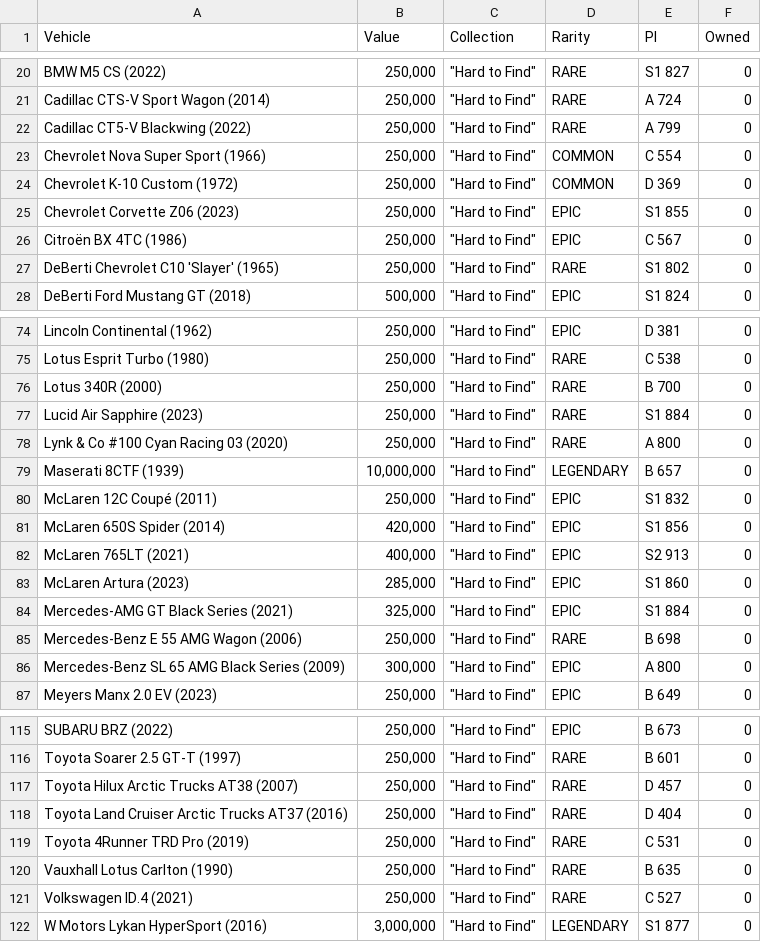
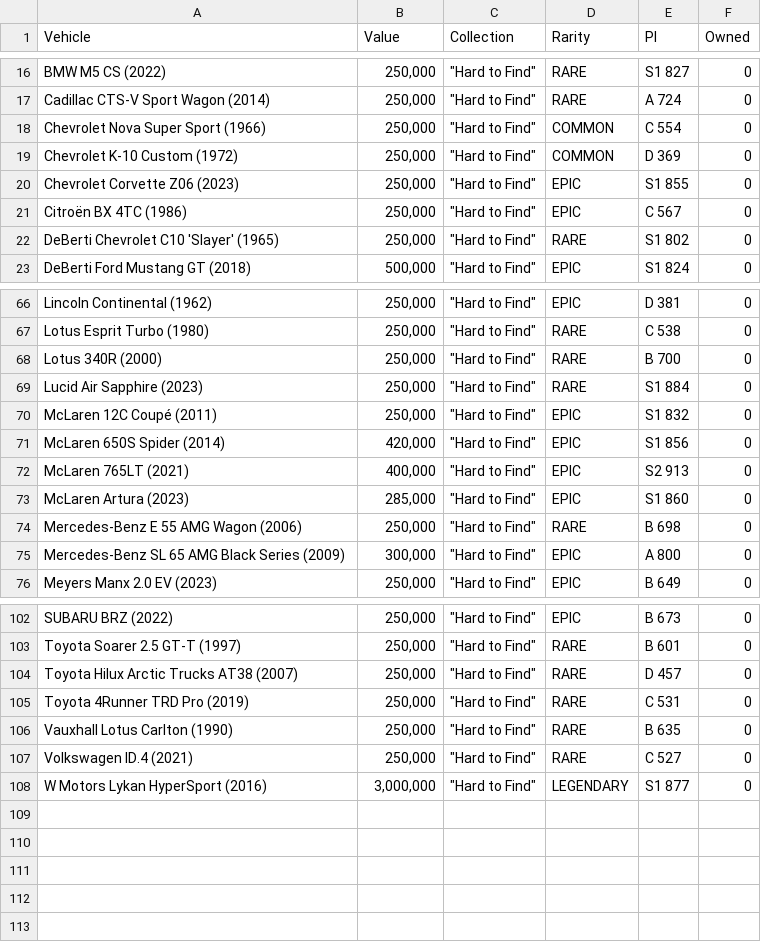
Before and after one commit to iaspidem/fh-cars-list, a CSV file: FH5/FH5-missingHtF.csv, drawn as a sheet; only a part is shown, gaps mark what is left out; the diff covers the shown part only.

```diff
--- a/FH5/FH5-missingHtF.csv
+++ b/FH5/FH5-missingHtF.csv
@@ -21,3 +17,2 @@ BMW M5 CS (2022)," 250,000 ","""Hard to Find""",RARE,S1 827,0
 Cadillac CTS-V Sport Wagon (2014)," 250,000 ","""Hard to Find""",RARE,A 724,0
-Cadillac CT5-V Blackwing (2022)," 250,000 ","""Hard to Find""",RARE,A 799,0
 Chevrolet Nova Super Sport (1966)," 250,000 ","""Hard to Find""",COMMON,C 554,0
@@ -77,4 +69,2 @@ Lotus 340R (2000)," 250,000 ","""Hard to Find""",RARE,B 700,0
 Lucid Air Sapphire (2023)," 250,000 ","""Hard to Find""",RARE,S1 884,0
-Lynk & Co #100 Cyan Racing 03 (2020)," 250,000 ","""Hard to Find""",RARE,A 800,0
-Maserati 8CTF (1939)," 10,000,000 ","""Hard to Find""",LEGENDARY,B 657,0
 McLaren 12C Coupé (2011)," 250,000 ","""Hard to Find""",EPIC,S1 832,0
@@ -83,3 +73,2 @@ McLaren 765LT (2021)," 400,000 ","""Hard to Find""",EPIC,S2 913,0
 McLaren Artura (2023)," 285,000 ","""Hard to Find""",EPIC,S1 860,0
-Mercedes-AMG GT Black Series (2021)," 325,000 ","""Hard to Find""",EPIC,S1 884,0
 Mercedes-Benz E 55 AMG Wagon (2006)," 250,000 ","""Hard to Find""",RARE,B 698,0
@@ -117,3 +104,2 @@ Toyota Soarer 2.5 GT-T (1997)," 250,000 ","""Hard to Find""",RARE,B 601,0
 Toyota Hilux Arctic Trucks AT38 (2007)," 250,000 ","""Hard to Find""",RARE,D 457,0
-Toyota Land Cruiser Arctic Trucks AT37 (2016)," 250,000 ","""Hard to Find""",RARE,D 404,0
 Toyota 4Runner TRD Pro (2019)," 250,000 ","""Hard to Find""",RARE,C 531,0
```
Also changed, not shown: 9 removed rows elsewhere in this file, 1 other file.
